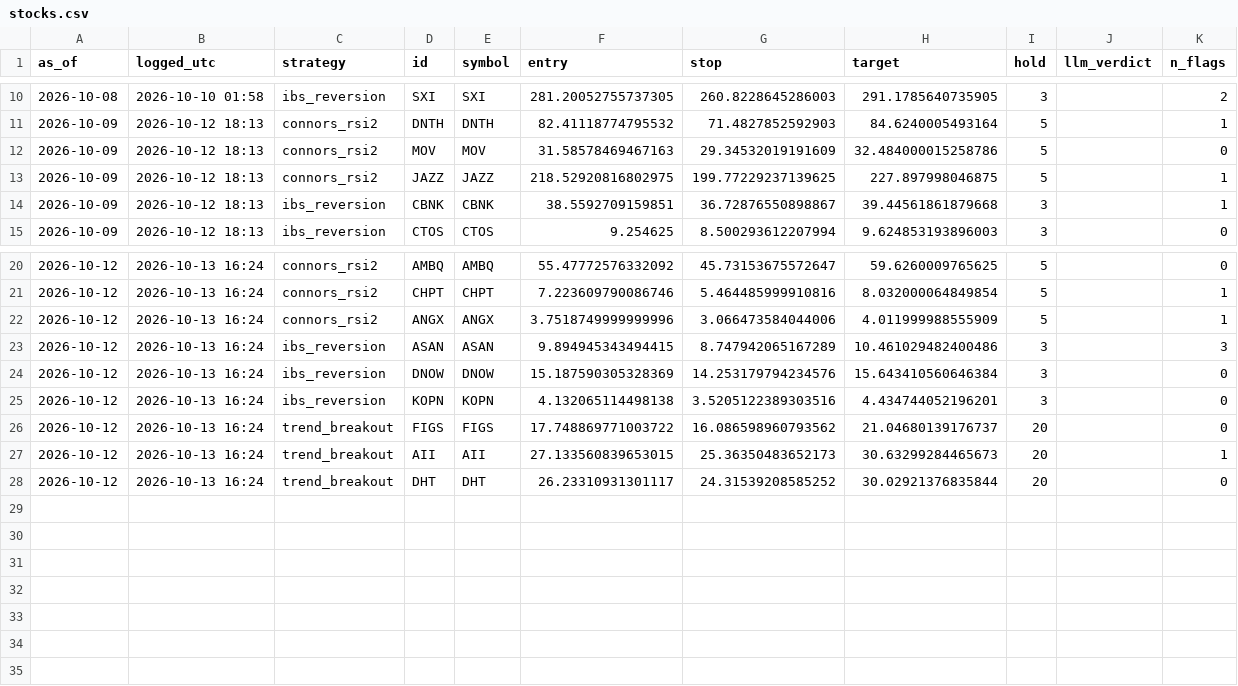
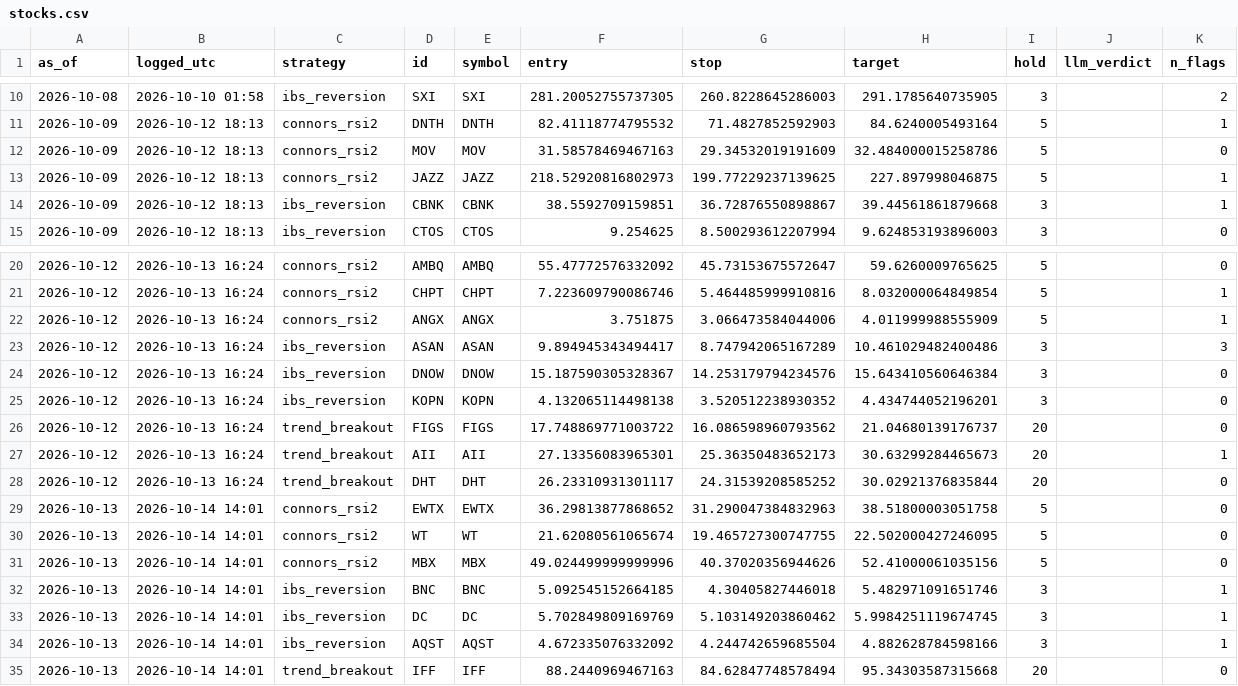
Before and after one commit to crtech-website/stock-screener-agent, a CSV file: market-scanner/ledger/stocks.csv, drawn as a sheet; only a part is shown, gaps mark what is left out.

```diff
--- a/market-scanner/ledger/stocks.csv
+++ b/market-scanner/ledger/stocks.csv
@@ -12,3 +12,3 @@ as_of,logged_utc,strategy,id,symbol,entry,stop,target,hold,llm_verdict,n_flags
 2026-10-09,2026-10-12 18:13,connors_rsi2,MOV,MOV,31.58578469467163,29.34532019191609,32.484000015258786,5,,0
-2026-10-09,2026-10-12 18:13,connors_rsi2,JAZZ,JAZZ,218.52920816802975,199.77229237139625,227.897998046875,5,,1
+2026-10-09,2026-10-12 18:13,connors_rsi2,JAZZ,JAZZ,218.52920816802973,199.77229237139625,227.897998046875,5,,1
 2026-10-09,2026-10-12 18:13,ibs_reversion,CBNK,CBNK,38.5592709159851,36.72876550898867,39.44561861879668,3,,1
@@ -21,8 +21,15 @@ as_of,logged_utc,strategy,id,symbol,entry,stop,target,hold,llm_verdict,n_flags
 2026-10-12,2026-10-13 16:24,connors_rsi2,CHPT,CHPT,7.223609790086746,5.464485999910816,8.032000064849854,5,,1
-2026-10-12,2026-10-13 16:24,connors_rsi2,ANGX,ANGX,3.7518749999999996,3.066473584044006,4.011999988555909,5,,1
-2026-10-12,2026-10-13 16:24,ibs_reversion,ASAN,ASAN,9.894945343494415,8.747942065167289,10.461029482400486,3,,3
-2026-10-12,2026-10-13 16:24,ibs_reversion,DNOW,DNOW,15.187590305328369,14.253179794234576,15.643410560646384,3,,0
-2026-10-12,2026-10-13 16:24,ibs_reversion,KOPN,KOPN,4.132065114498138,3.5205122389303516,4.434744052196201,3,,0
+2026-10-12,2026-10-13 16:24,connors_rsi2,ANGX,ANGX,3.751875,3.066473584044006,4.011999988555909,5,,1
+2026-10-12,2026-10-13 16:24,ibs_reversion,ASAN,ASAN,9.894945343494417,8.747942065167289,10.461029482400486,3,,3
+2026-10-12,2026-10-13 16:24,ibs_reversion,DNOW,DNOW,15.187590305328367,14.253179794234576,15.643410560646384,3,,0
+2026-10-12,2026-10-13 16:24,ibs_reversion,KOPN,KOPN,4.132065114498138,3.520512238930352,4.434744052196201,3,,0
 2026-10-12,2026-10-13 16:24,trend_breakout,FIGS,FIGS,17.748869771003722,16.086598960793562,21.04680139176737,20,,0
-2026-10-12,2026-10-13 16:24,trend_breakout,AII,AII,27.133560839653015,25.36350483652173,30.63299284465673,20,,1
+2026-10-12,2026-10-13 16:24,trend_breakout,AII,AII,27.13356083965301,25.36350483652173,30.63299284465673,20,,1
 2026-10-12,2026-10-13 16:24,trend_breakout,DHT,DHT,26.23310931301117,24.31539208585252,30.02921376835844,20,,0
+2026-10-13,2026-10-14 14:01,connors_rsi2,EWTX,EWTX,36.29813877868652,31.290047384832963,38.51800003051758,5,,0
+2026-10-13,2026-10-14 14:01,connors_rsi2,WT,WT,21.62080561065674,19.465727300747755,22.502000427246095,5,,0
+2026-10-13,2026-10-14 14:01,connors_rsi2,MBX,MBX,49.024499999999996,40.37020356944626,52.41000061035156,5,,0
+2026-10-13,2026-10-14 14:01,ibs_reversion,BNC,BNC,5.092545152664185,4.30405827446018,5.482971091651746,3,,1
+2026-10-13,2026-10-14 14:01,ibs_reversion,DC,DC,5.702849809169769,5.103149203860462,5.9984251119674745,3,,1
+2026-10-13,2026-10-14 14:01,ibs_reversion,AQST,AQST,4.672335076332092,4.244742659685504,4.882628784598166,3,,1
+2026-10-13,2026-10-14 14:01,trend_breakout,IFF,IFF,88.2440969467163,84.62847748578494,95.34303587315668,20,,0
```
Also changed, not shown: 1 other file.
